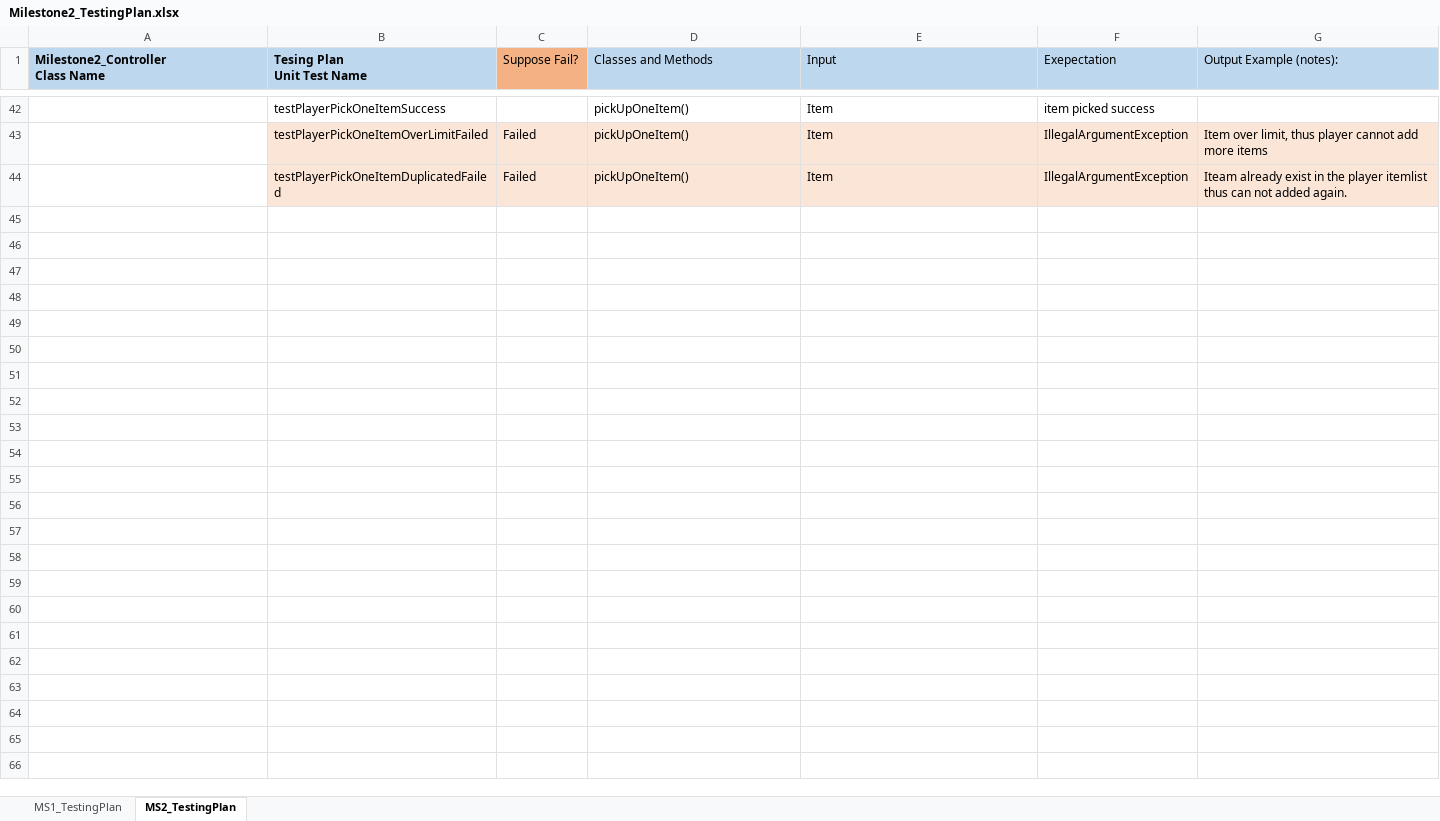
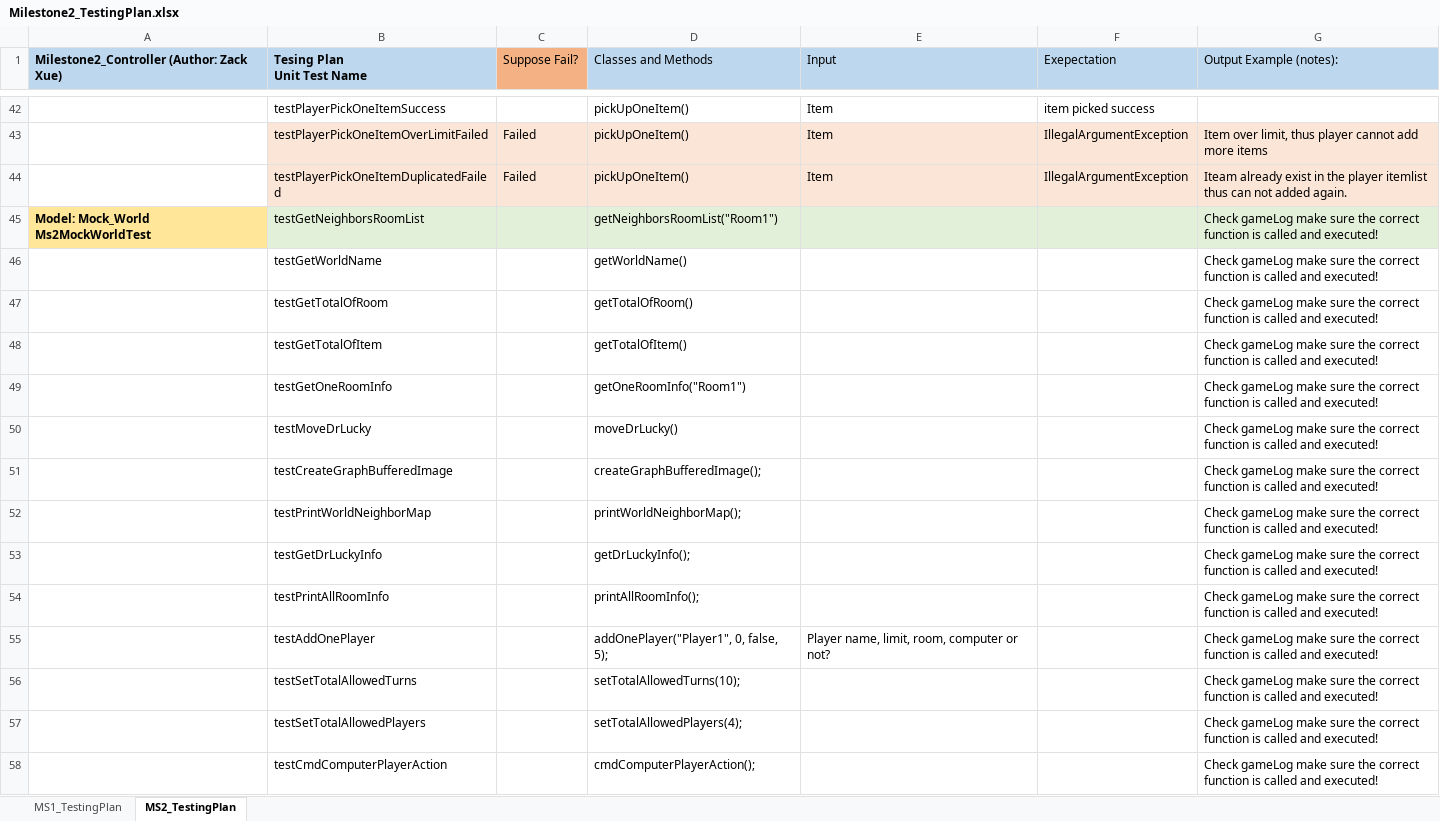
Before and after one commit to xue59/KillDoctorLuckyGameDesign, an Excel workbook: Milestone2_TestingPlan.xlsx, sheet MS2_TestingPlan, drawn as a sheet; only a part is shown, gaps mark what is left out; values as stored, in another font and other column widths than the file's, no borders; ↵ is a line break in a cell; the diff covers the shown part only; the diff names each change by its address in the sheet, - before the commit and + after, or states it on an @@ line.

Commit message:
Finsh: unit test, mock model test, README added, UML & Testing update, example run，100%style Done!

```diff
--- a/Milestone2_TestingPlan.xlsx (sheet MS2_TestingPlan)
+++ b/Milestone2_TestingPlan.xlsx (sheet MS2_TestingPlan)
-A1: Milestone2_Controller ↵ Class Name
+A1: Milestone2_Controller (Author: Zack Xue)
+row 45: Model: Mock_World Ms2MockWorldTest | testGetNeighborsRoomList |  | getNeighborsRoomList("Room1") |  |  | Check gameLog make sure the correct function is called and executed!
+row 46:  | testGetWorldName |  | getWorldName() |  |  | Check gameLog make sure the correct function is called and executed!
+row 47:  | testGetTotalOfRoom |  | getTotalOfRoom() |  |  | Check gameLog make sure the correct function is called and executed!
+row 48:  | testGetTotalOfItem |  | getTotalOfItem() |  |  | Check gameLog make sure the correct function is called and executed!
+row 49:  | testGetOneRoomInfo |  | getOneRoomInfo("Room1") |  |  | Check gameLog make sure the correct function is called and executed!
+row 50:  | testMoveDrLucky |  | moveDrLucky() |  |  | Check gameLog make sure the correct function is called and executed!
+row 51:  | testCreateGraphBufferedImage |  | createGraphBufferedImage(); |  |  | Check gameLog make sure the correct function is called and executed!
+row 52:  | testPrintWorldNeighborMap |  | printWorldNeighborMap(); |  |  | Check gameLog make sure the correct function is called and executed!
+row 53:  | testGetDrLuckyInfo |  | getDrLuckyInfo(); |  |  | Check gameLog make sure the correct function is called and executed!
+row 54:  | testPrintAllRoomInfo |  | printAllRoomInfo(); |  |  | Check gameLog make sure the correct function is called and executed!
+row 55:  | testAddOnePlayer |  | addOnePlayer("Player1", 0, false, 5); | Player name, limit, room, computer or not? |  | Check gameLog make sure the correct function is called and executed!
+row 56:  | testSetTotalAllowedTurns |  | setTotalAllowedTurns(10); |  |  | Check gameLog make sure the correct function is called and executed!
+row 57:  | testSetTotalAllowedPlayers |  | setTotalAllowedPlayers(4); |  |  | Check gameLog make sure the correct function is called and executed!
+row 58:  | testCmdComputerPlayerAction |  | cmdComputerPlayerAction(); |  |  | Check gameLog make sure the correct function is called and executed!
```
Also changed, not shown: 13 added rows, 1 edited cell and cell formats elsewhere in this sheet, 12 other files.
